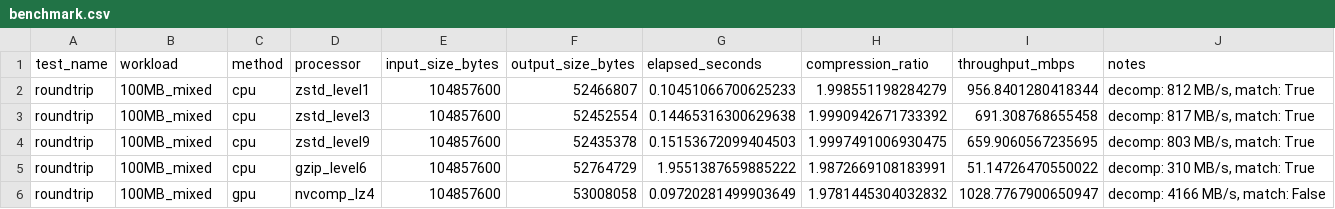
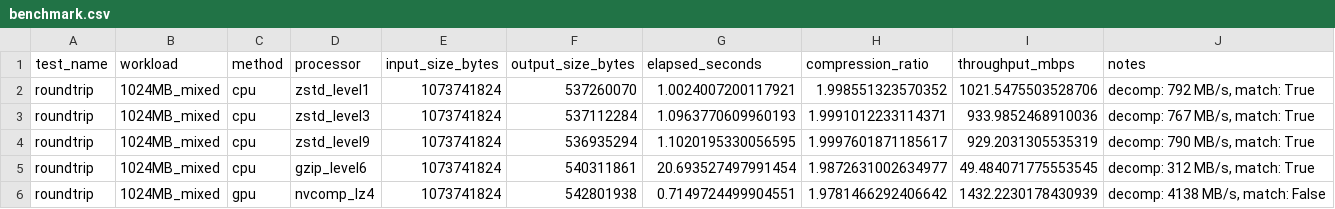
Before and after one commit to Subzero121800/HammerIO, a CSV file: benchmarks/results/benchmark.csv, drawn as a sheet.

```diff
--- a/benchmarks/results/benchmark.csv
+++ b/benchmarks/results/benchmark.csv
@@ -1,6 +1,6 @@
 test_name,workload,method,processor,input_size_bytes,output_size_bytes,elapsed_seconds,compression_ratio,throughput_mbps,notes
-roundtrip,100MB_mixed,cpu,zstd_level1,104857600,52466807,0.10451066700625233,1.998551198284279,956.8401280418344,"decomp: 812 MB/s, match: True"
-roundtrip,100MB_mixed,cpu,zstd_level3,104857600,52452554,0.14465316300629638,1.9990942671733392,691.308768655458,"decomp: 817 MB/s, match: True"
-roundtrip,100MB_mixed,cpu,zstd_level9,104857600,52435378,0.15153672099404503,1.9997491006930475,659.9060567235695,"decomp: 803 MB/s, match: True"
-roundtrip,100MB_mixed,cpu,gzip_level6,104857600,52764729,1.9551387659885222,1.9872669108183991,51.14726470550022,"decomp: 310 MB/s, match: True"
-roundtrip,100MB_mixed,gpu,nvcomp_lz4,104857600,53008058,0.09720281499903649,1.9781445304032832,1028.7767900650947,"decomp: 4166 MB/s, match: False"
+roundtrip,1024MB_mixed,cpu,zstd_level1,1073741824,537260070,1.0024007200117921,1.998551323570352,1021.5475503528706,"decomp: 792 MB/s, match: True"
+roundtrip,1024MB_mixed,cpu,zstd_level3,1073741824,537112284,1.0963770609960193,1.9991012233114371,933.9852468910036,"decomp: 767 MB/s, match: True"
+roundtrip,1024MB_mixed,cpu,zstd_level9,1073741824,536935294,1.1020195330056595,1.9997601871185617,929.2031305535319,"decomp: 790 MB/s, match: True"
+roundtrip,1024MB_mixed,cpu,gzip_level6,1073741824,540311861,20.693527497991454,1.9872631002634977,49.484071775553545,"decomp: 312 MB/s, match: True"
+roundtrip,1024MB_mixed,gpu,nvcomp_lz4,1073741824,542801938,0.7149724499904551,1.9781466292406642,1432.2230178430939,"decomp: 4138 MB/s, match: False"
```
Also changed, not shown: 2 other files.
